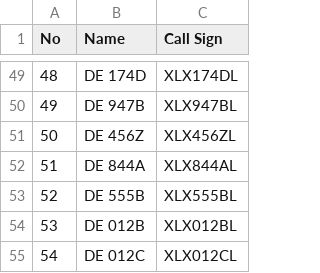
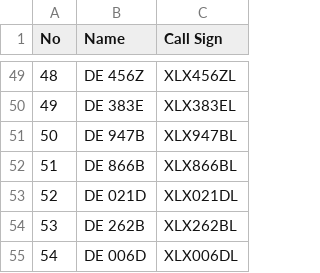
Before and after one commit to Gruppio/DStar-Reflectors, a CSV file: UR_CALLS/Germany.csv, drawn as a sheet; only a part is shown, gaps mark what is left out; the diff covers the shown part only.

```diff
--- a/UR_CALLS/Germany.csv
+++ b/UR_CALLS/Germany.csv
@@ -49,7 +49,7 @@ No,Name,Call Sign
-48,DE 174D,XLX174DL
-49,DE 947B,XLX947BL
-50,DE 456Z,XLX456ZL
-51,DE 844A,XLX844AL
-52,DE 555B,XLX555BL
-53,DE 012B,XLX012BL
-54,DE 012C,XLX012CL
+48,DE 456Z,XLX456ZL
+49,DE 383E,XLX383EL
+50,DE 947B,XLX947BL
+51,DE 866B,XLX866BL
+52,DE 021D,XLX021DL
+53,DE 262B,XLX262BL
+54,DE 006D,XLX006DL
```
Also changed, not shown: 32 edited cells elsewhere in this file, UR_CALLS/Australia.csv, UR_CALLS/Canada.csv, 9 other files.
